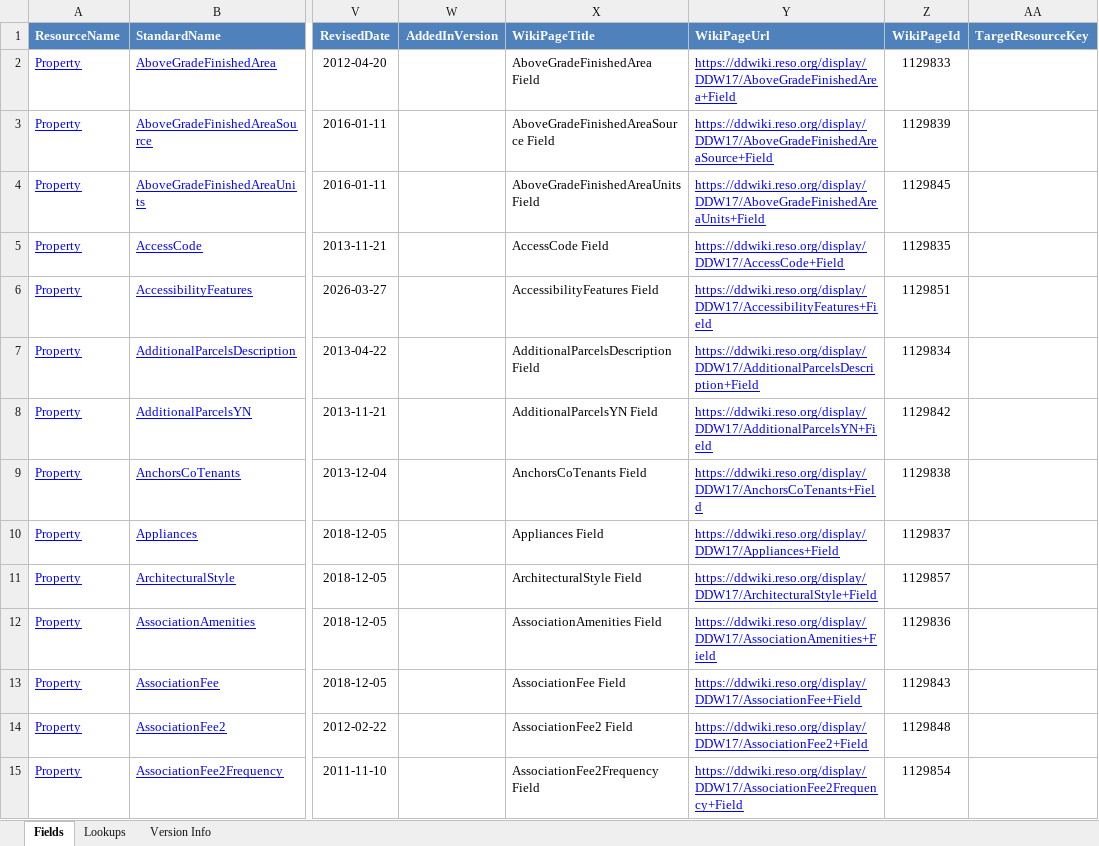
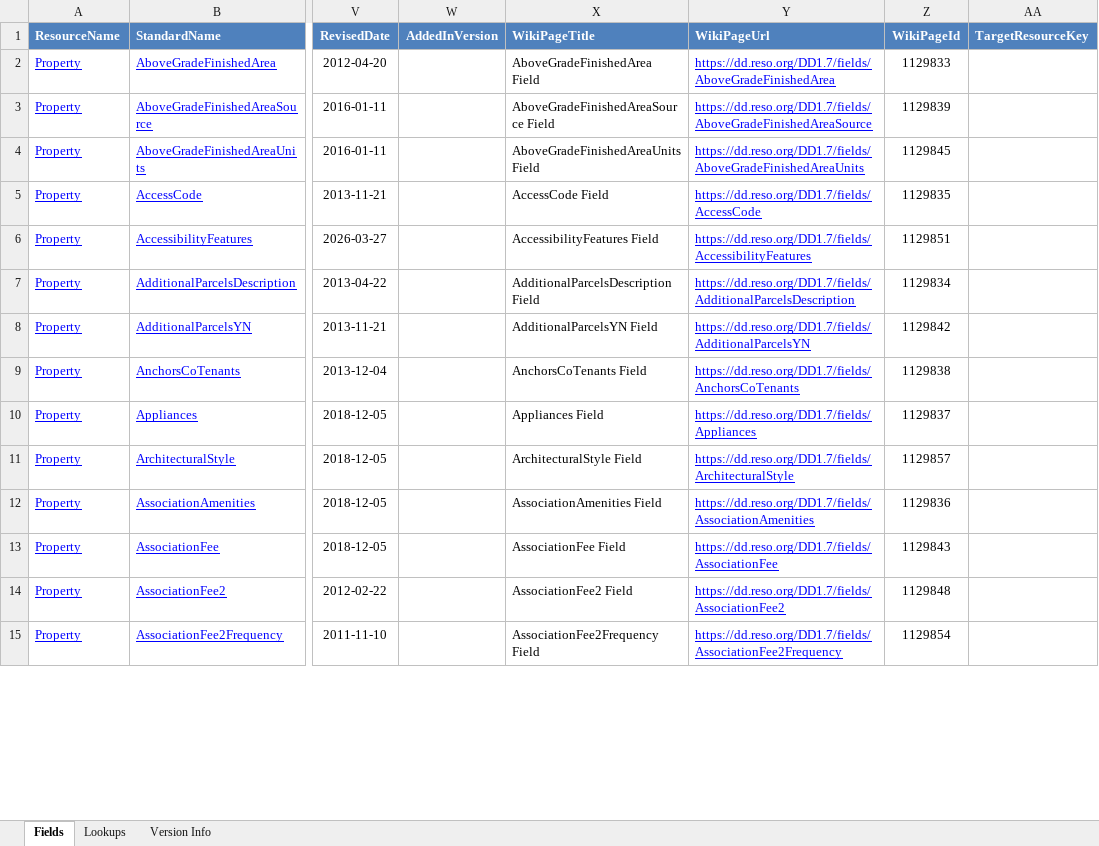
Before and after one commit to RESOStandards/transport, an Excel workbook: references/dd/RESODataDictionary-1.7.xlsx, sheet Fields, drawn as a sheet; only a part is shown, gaps mark what is left out; values as stored, in another font and other column widths than the file's, no borders; the diff covers the shown part only; the diff names each change by its address in the sheet, - before the commit and + after, or states it on an @@ line.

```diff
--- a/references/dd/RESODataDictionary-1.7.xlsx (sheet Fields)
+++ b/references/dd/RESODataDictionary-1.7.xlsx (sheet Fields)
-Y2 (WikiPageUrl): https://ddwiki.reso.org/display/DDW17/AboveGradeFinishedArea+Field
+Y2 (WikiPageUrl): https://dd.reso.org/DD1.7/fields/AboveGradeFinishedArea
-Y3 (WikiPageUrl): https://ddwiki.reso.org/display/DDW17/AboveGradeFinishedAreaSource+Field
+Y3 (WikiPageUrl): https://dd.reso.org/DD1.7/fields/AboveGradeFinishedAreaSource
-Y4 (WikiPageUrl): https://ddwiki.reso.org/display/DDW17/AboveGradeFinishedAreaUnits+Field
+Y4 (WikiPageUrl): https://dd.reso.org/DD1.7/fields/AboveGradeFinishedAreaUnits
-Y5 (WikiPageUrl): https://ddwiki.reso.org/display/DDW17/AccessCode+Field
+Y5 (WikiPageUrl): https://dd.reso.org/DD1.7/fields/AccessCode
-Y6 (WikiPageUrl): https://ddwiki.reso.org/display/DDW17/AccessibilityFeatures+Field
+Y6 (WikiPageUrl): https://dd.reso.org/DD1.7/fields/AccessibilityFeatures
-Y7 (WikiPageUrl): https://ddwiki.reso.org/display/DDW17/AdditionalParcelsDescription+Field
+Y7 (WikiPageUrl): https://dd.reso.org/DD1.7/fields/AdditionalParcelsDescription
-Y8 (WikiPageUrl): https://ddwiki.reso.org/display/DDW17/AdditionalParcelsYN+Field
+Y8 (WikiPageUrl): https://dd.reso.org/DD1.7/fields/AdditionalParcelsYN
-Y9 (WikiPageUrl): https://ddwiki.reso.org/display/DDW17/AnchorsCoTenants+Field
+Y9 (WikiPageUrl): https://dd.reso.org/DD1.7/fields/AnchorsCoTenants
-Y10 (WikiPageUrl): https://ddwiki.reso.org/display/DDW17/Appliances+Field
+Y10 (WikiPageUrl): https://dd.reso.org/DD1.7/fields/Appliances
-Y11 (WikiPageUrl): https://ddwiki.reso.org/display/DDW17/ArchitecturalStyle+Field
+Y11 (WikiPageUrl): https://dd.reso.org/DD1.7/fields/ArchitecturalStyle
-Y12 (WikiPageUrl): https://ddwiki.reso.org/display/DDW17/AssociationAmenities+Field
+Y12 (WikiPageUrl): https://dd.reso.org/DD1.7/fields/AssociationAmenities
-Y13 (WikiPageUrl): https://ddwiki.reso.org/display/DDW17/AssociationFee+Field
+Y13 (WikiPageUrl): https://dd.reso.org/DD1.7/fields/AssociationFee
-Y14 (WikiPageUrl): https://ddwiki.reso.org/display/DDW17/AssociationFee2+Field
+Y14 (WikiPageUrl): https://dd.reso.org/DD1.7/fields/AssociationFee2
-Y15 (WikiPageUrl): https://ddwiki.reso.org/display/DDW17/AssociationFee2Frequency+Field
+Y15 (WikiPageUrl): https://dd.reso.org/DD1.7/fields/AssociationFee2Frequency
```
Also changed, not shown: 1095 edited cells elsewhere in this sheet, sheet Lookups, 2 other files.
